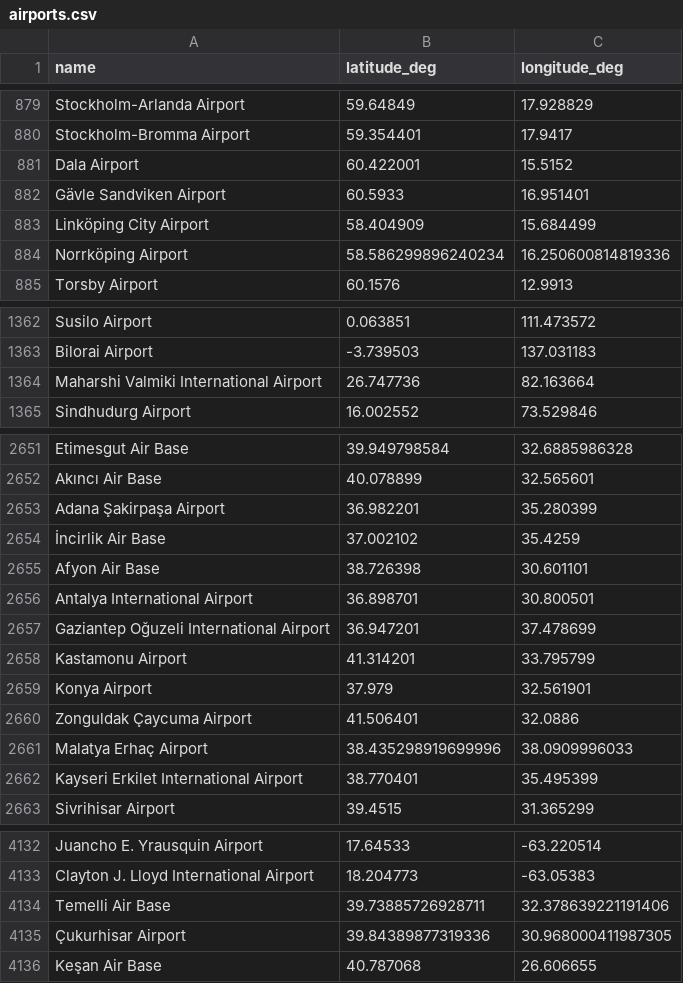
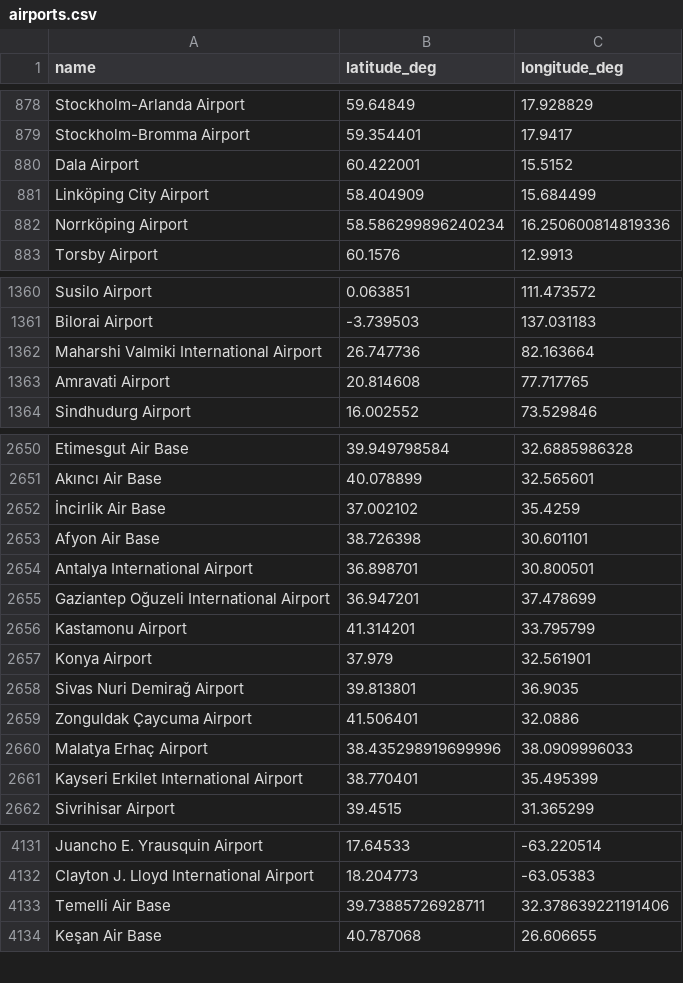
Before and after one commit to DobbyVPN/DobbyVPN, a CSV file: kmp_module/app/src/commonMain/composeResources/files/airports.csv, drawn as a sheet; only a part is shown, gaps mark what is left out; the diff covers the shown part only.

```diff
--- a/kmp_module/app/src/commonMain/composeResources/files/airports.csv
+++ b/kmp_module/app/src/commonMain/composeResources/files/airports.csv
@@ -881,3 +880,2 @@ Stockholm-Bromma Airport,59.354401,17.9417
 Dala Airport,60.422001,15.5152
-Gävle Sandviken Airport,60.5933,16.951401
 Linköping City Airport,58.404909,15.684499
@@ -1364,2 +1362,3 @@ Bilorai Airport,-3.739503,137.031183
 Maharshi Valmiki International Airport,26.747736,82.163664
+Amravati  Airport,20.814608,77.717765
 Sindhudurg Airport,16.002552,73.529846
@@ -2652,3 +2651,2 @@ Etimesgut Air Base,39.949798584,32.6885986328
 Akıncı Air Base,40.078899,32.565601
-Adana Şakirpaşa Airport,36.982201,35.280399
 İncirlik Air Base,37.002102,35.4259
@@ -2659,2 +2657,3 @@ Kastamonu Airport,41.314201,33.795799
 Konya Airport,37.979,32.561901
+Sivas Nuri Demirağ Airport,39.813801,36.9035
 Zonguldak Çaycuma Airport,41.506401,32.0886
@@ -4134,3 +4133,2 @@ Clayton J. Lloyd International Airport,18.204773,-63.05383
 Temelli Air Base,39.73885726928711,32.378639221191406
-Çukurhisar Airport,39.84389877319336,30.968000411987305
 Keşan Air Base,40.787068,26.606655
```
Also changed, not shown: 1 added row, 3 removed rows and 40 edited cells elsewhere in this file.
